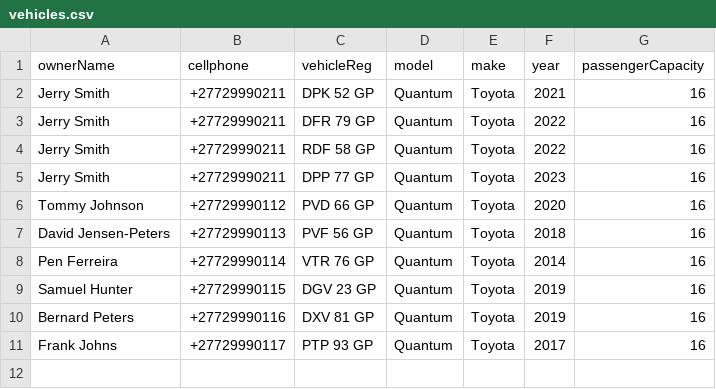
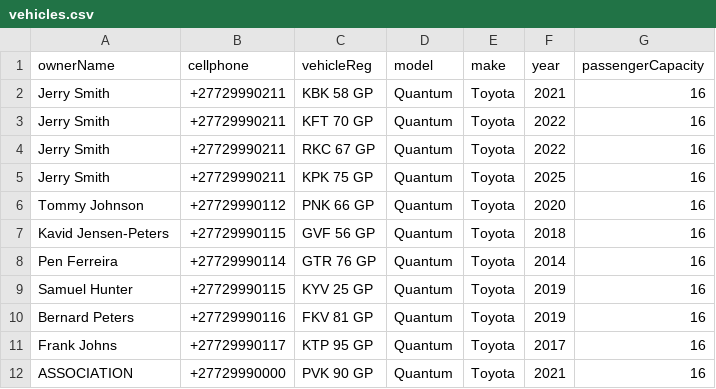
Before and after one commit to malengatiger/kasietransie_nestjs_new_age, a CSV file: vehicles.csv, drawn as a sheet.

Commit message:
🍎🍎 refactored vehicle loading via csv file

```diff
--- a/vehicles.csv
+++ b/vehicles.csv
@@ -1,11 +1,12 @@
 ownerName,cellphone,vehicleReg,model,make,year,passengerCapacity
-Jerry Smith,+27729990211,DPK 52 GP,Quantum,Toyota,2021,16
-Jerry Smith,+27729990211,DFR 79 GP,Quantum,Toyota,2022,16
-Jerry Smith,+27729990211,RDF 58 GP,Quantum,Toyota,2022,16
-Jerry Smith,+27729990211,DPP 77 GP,Quantum,Toyota,2023,16
-Tommy Johnson,+27729990112,PVD 66 GP,Quantum,Toyota,2020,16
-David Jensen-Peters,+27729990113,PVF 56 GP,Quantum,Toyota,2018,16
-Pen Ferreira,+27729990114,VTR 76 GP,Quantum,Toyota,2014,16
-Samuel Hunter,+27729990115,DGV 23 GP,Quantum,Toyota,2019,16
-Bernard Peters,+27729990116,DXV 81 GP,Quantum,Toyota,2019,16
-Frank Johns,+27729990117,PTP 93 GP,Quantum,Toyota,2017,16
+Jerry Smith,+27729990211,KBK 58 GP,Quantum,Toyota,2021,16
+Jerry Smith,+27729990211,KFT 70 GP,Quantum,Toyota,2022,16
+Jerry Smith,+27729990211,RKC 67 GP,Quantum,Toyota,2022,16
+Jerry Smith,+27729990211,KPK 75 GP,Quantum,Toyota,2025,16
+Tommy Johnson,+27729990112,PNK 66 GP,Quantum,Toyota,2020,16
+Kavid Jensen-Peters,+27729990115,GVF 56 GP,Quantum,Toyota,2018,16
+Pen Ferreira,+27729990114,GTR 76 GP,Quantum,Toyota,2014,16
+Samuel Hunter,+27729990115,KYV 25 GP,Quantum,Toyota,2019,16
+Bernard Peters,+27729990116,FKV 81 GP,Quantum,Toyota,2019,16
+Frank Johns,+27729990117,KTP 95 GP,Quantum,Toyota,2017,16
+ASSOCIATION,+27729990000,PVK 90 GP,Quantum,Toyota,2021,16
```
Also changed, not shown: 52 other files.
